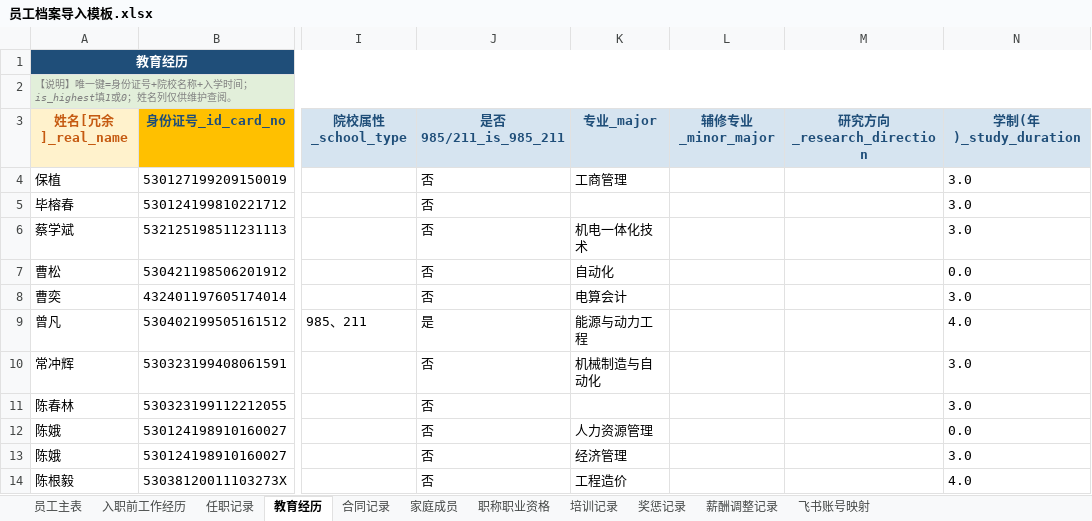
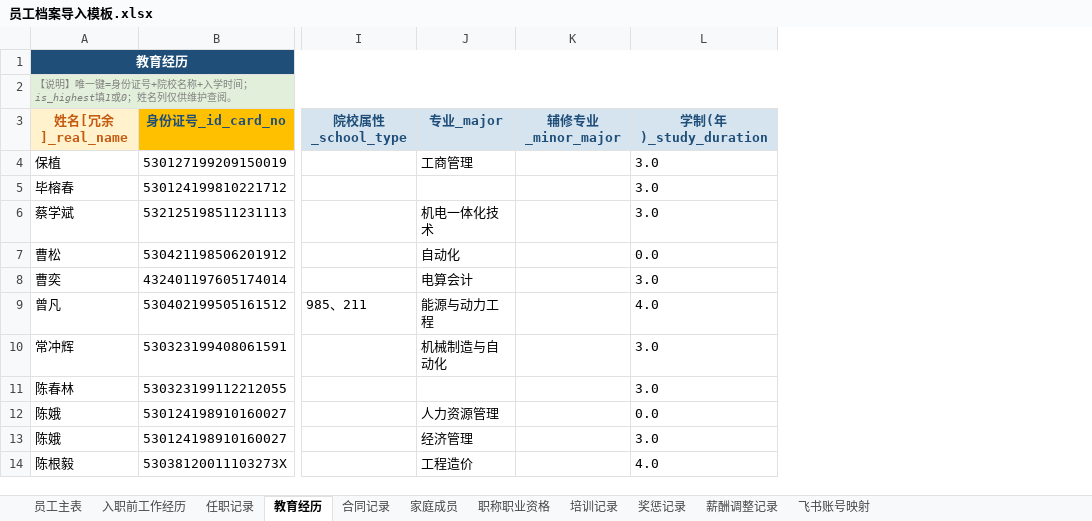
Before and after one commit to YJH-JianHui/roster, an Excel workbook: 员工档案导入模板.xlsx, sheet 教育经历, drawn as a sheet; only a part is shown, gaps mark what is left out; values as stored, in another font and other column widths than the file's, no borders; the diff names each change by its address in the sheet, - before the commit and + after, or states it on an @@ line.

```diff
--- a/员工档案导入模板.xlsx (sheet 教育经历)
+++ b/员工档案导入模板.xlsx (sheet 教育经历)
-column J (是否985/211_is_985_211), rows 4-14: 否 | 否 | 否 | 否 | 否 | 是 | 否 | 否 | 否 | 否 | 否
-column M (研究方向_research_direction), empty
```
Also changed, not shown: sheet 员工主表, sheet 任职记录, 5 other files.
